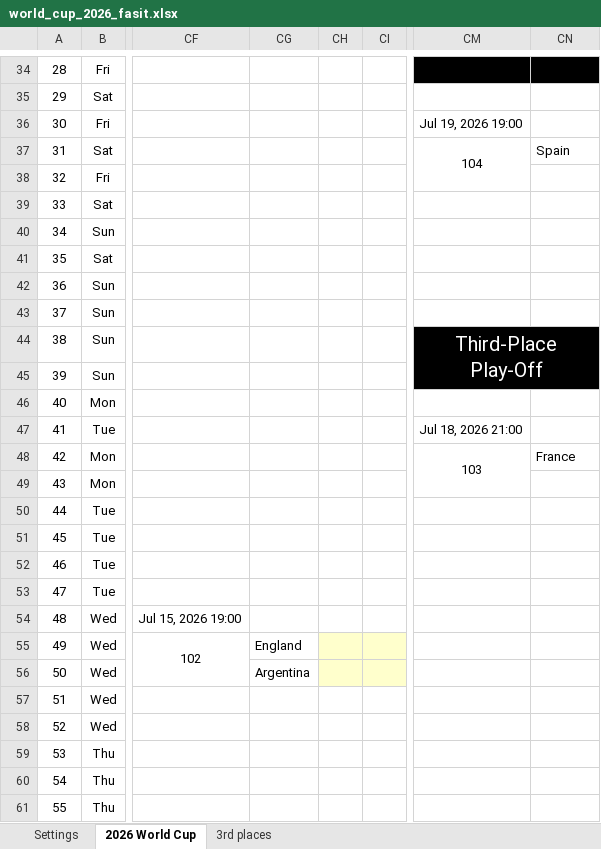
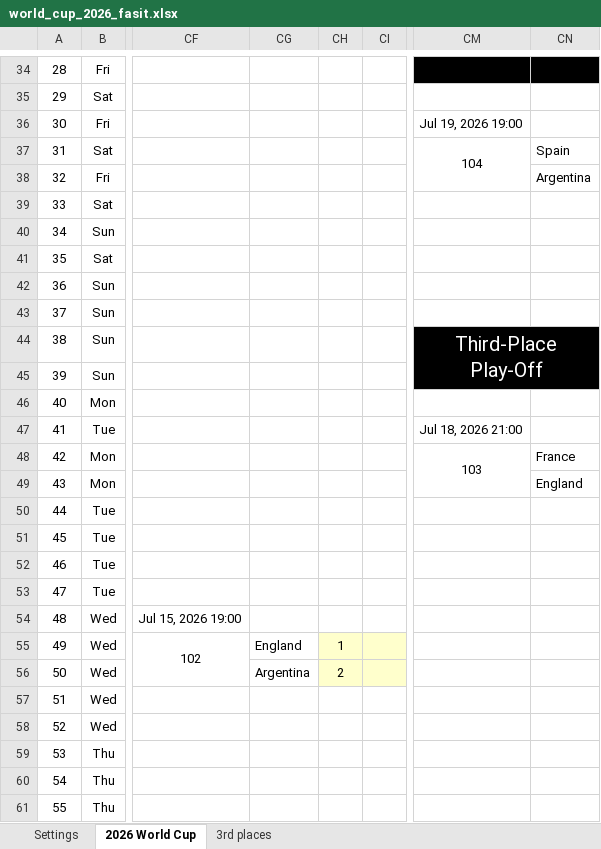
Before and after one commit to haavas/VM2026, an Excel workbook: fasit/world_cup_2026_fasit.xlsx, sheet 2026 World Cup, drawn as a sheet; only a part is shown, gaps mark what is left out; values as stored, in another font and other column widths than the file's, no borders; charts and pictures and conditional formats not drawn; the diff names each change by its address in the sheet, - before the commit and + after, or states it on an @@ line.

Commit message:
Argentina vant

```diff
--- a/fasit/world_cup_2026_fasit.xlsx (sheet 2026 World Cup)
+++ b/fasit/world_cup_2026_fasit.xlsx (sheet 2026 World Cup)
-CN38: (empty)
+CN38: Argentina
-CN49: (empty)
+CN49: England
-CH55: (empty)
+CH55: 1
-CH56: (empty)
+CH56: 2
```
Also changed, not shown: 22 other files.
